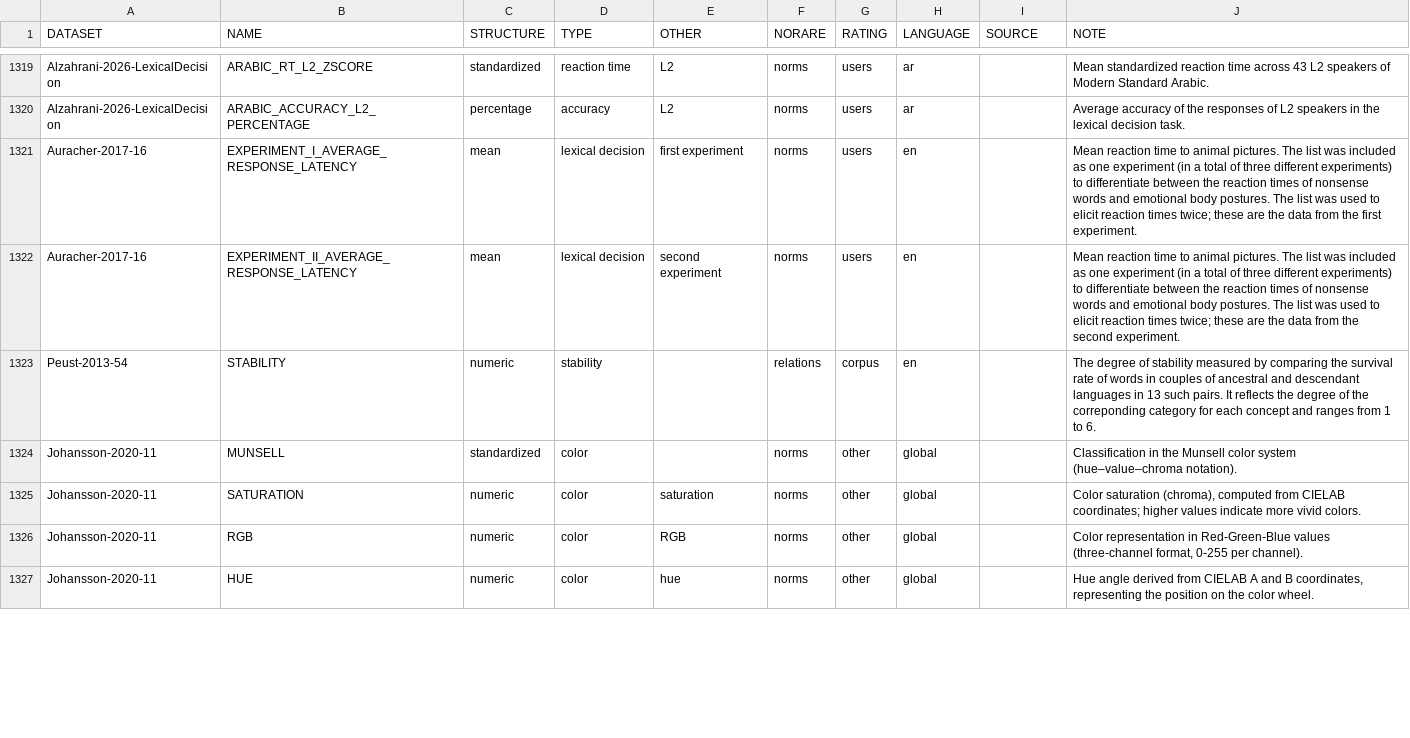
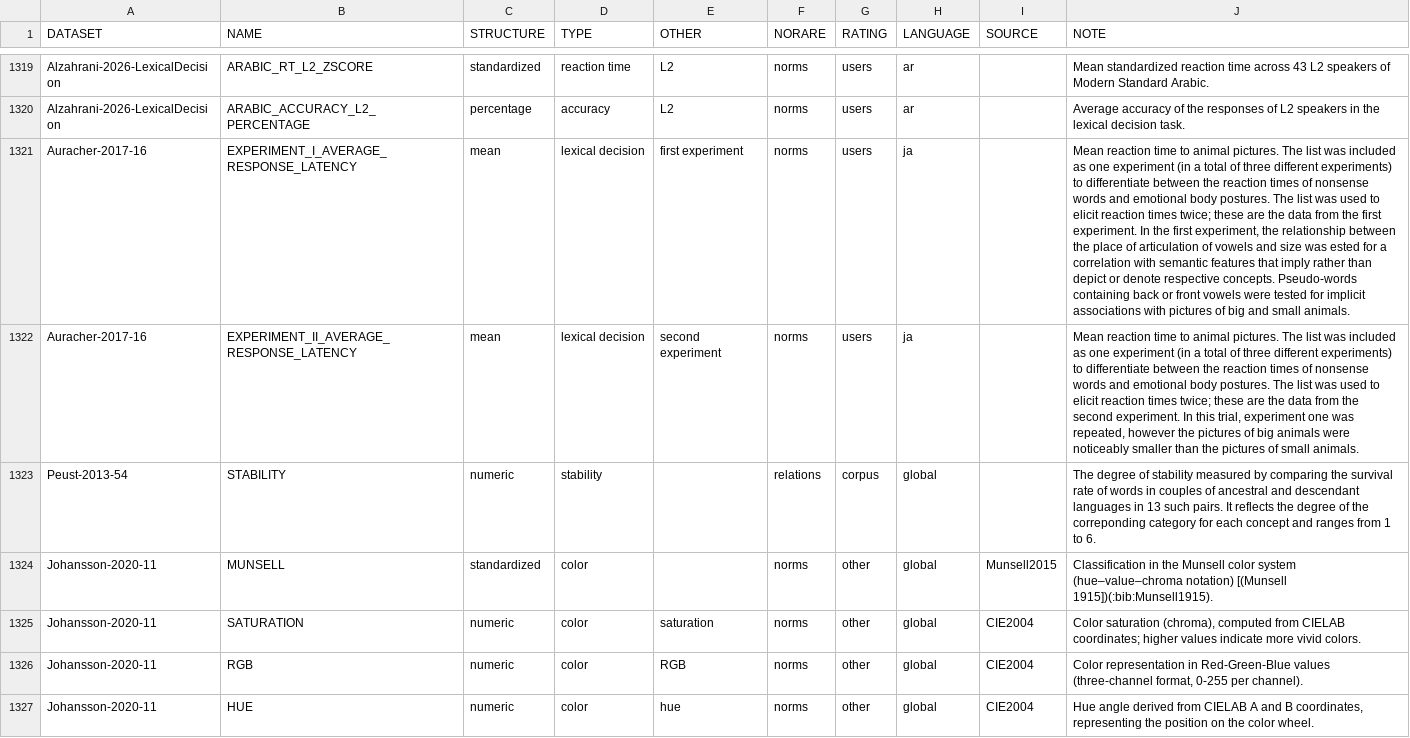
Before and after one commit to concepticon/norare-data, a TSV file: norare.tsv, drawn as a sheet; only a part is shown, gaps mark what is left out; the diff covers the shown part only; the diff names each change by its address in the sheet, - before the commit and + after, or states it on an @@ line.

```diff
--- a/norare.tsv
+++ b/norare.tsv
-H1321:H1322 (LANGUAGE): en
+H1321:H1322 (LANGUAGE): ja
-J1321 (NOTE): …first experiment.
+J1321 (NOTE): …first experiment. In the first experiment, the relationship between the place of articulation of vowels and size was ested for a correlation with semantic features that imply rather than depict or denote respective concepts. Pseudo-words containing back or front vowels were tested for implicit associations with pictures of big and small animals.
-J1322 (NOTE): …second experiment.
+J1322 (NOTE): …second experiment. In this trial, experiment one was repeated, however the pictures of big animals were noticeably smaller than the pictures of small animals.
-H1323 (LANGUAGE): en
+H1323 (LANGUAGE): global
-I1324 (SOURCE): (empty)
+I1324 (SOURCE): Munsell2015
-J1324 (NOTE): …system (hue–value–chroma notation).
+J1324 (NOTE): …system (hue–value–chroma notation) [(Munsell 1915])(:bib:Munsell1915).
-I1325:I1327 (SOURCE): (empty)
+I1325:I1327 (SOURCE): CIE2004
```
Also changed, not shown: 8 edited cells elsewhere in this file, 1 other file.
